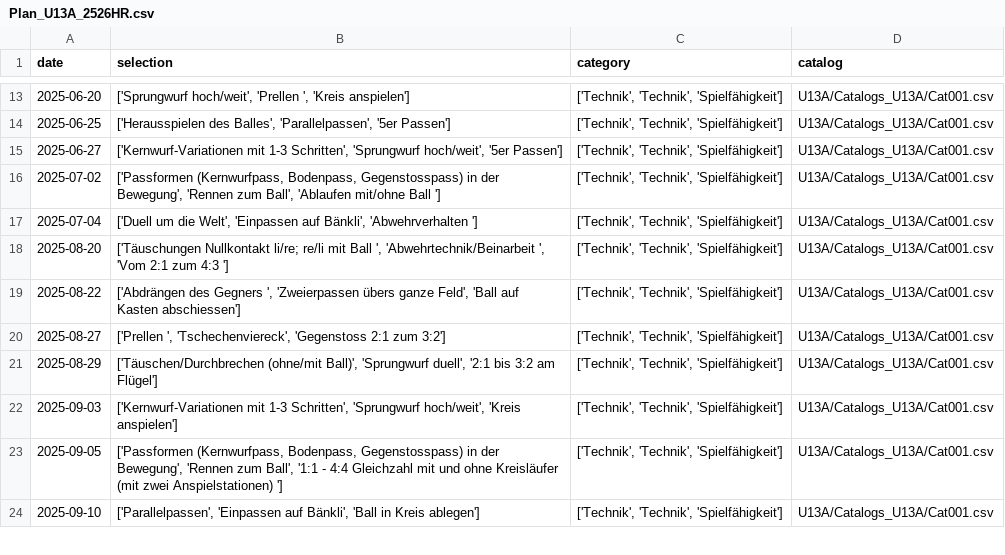
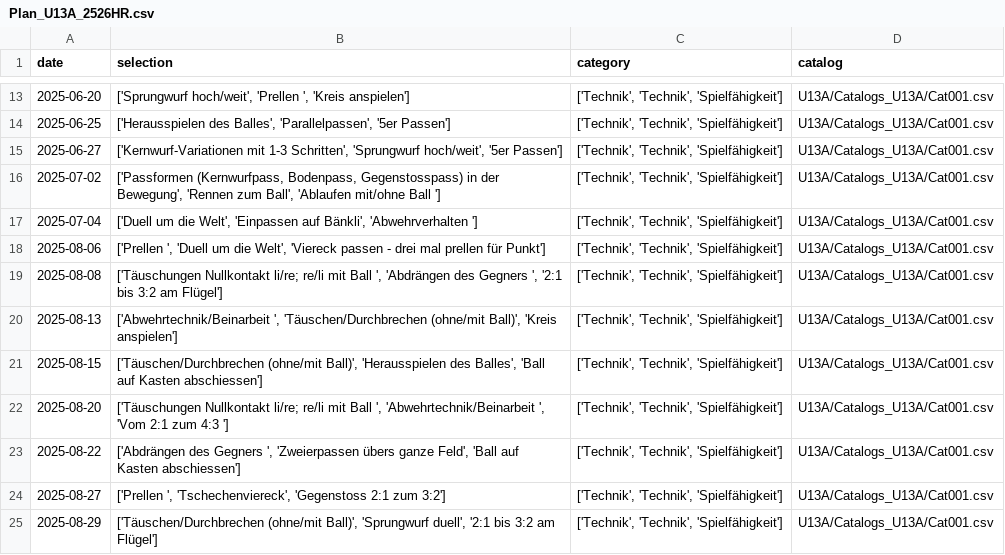
Before and after one commit to Tim171717/Trainingsplaner, a CSV file: U13A/Plans_U13A/Plan_U13A_2526HR.csv, drawn as a sheet; only a part is shown, gaps mark what is left out; the shorter side is filled out with more unchanged rows.

Commit message:
Update Plan_U13A_2526HR.csv

```diff
--- a/U13A/Plans_U13A/Plan_U13A_2526HR.csv
+++ b/U13A/Plans_U13A/Plan_U13A_2526HR.csv
@@ -17,2 +17,6 @@ date,selection,category,catalog
 2025-07-04,"['Duell um die Welt', 'Einpassen auf Bänkli', 'Abwehrverhalten ']","['Technik', 'Technik', 'Spielfähigkeit']",U13A/Catalogs_U13A/Cat001.csv
+2025-08-06,"['Prellen ', 'Duell um die Welt', 'Viereck passen - drei mal prellen für Punkt']","['Technik', 'Technik', 'Spielfähigkeit']",U13A/Catalogs_U13A/Cat001.csv
+2025-08-08,"['Täuschungen Nullkontakt li/re; re/li mit Ball ', 'Abdrängen des Gegners ', '2:1 bis 3:2 am Flügel']","['Technik', 'Technik', 'Spielfähigkeit']",U13A/Catalogs_U13A/Cat001.csv
+2025-08-13,"['Abwehrtechnik/Beinarbeit ', 'Täuschen/Durchbrechen (ohne/mit Ball)', 'Kreis anspielen']","['Technik', 'Technik', 'Spielfähigkeit']",U13A/Catalogs_U13A/Cat001.csv
+2025-08-15,"['Täuschen/Durchbrechen (ohne/mit Ball)', 'Herausspielen des Balles', 'Ball auf Kasten abschiessen']","['Technik', 'Technik', 'Spielfähigkeit']",U13A/Catalogs_U13A/Cat001.csv
 2025-08-20,"['Täuschungen Nullkontakt li/re; re/li mit Ball ', 'Abwehrtechnik/Beinarbeit ', 'Vom 2:1 zum 4:3 ']","['Technik', 'Technik', 'Spielfähigkeit']",U13A/Catalogs_U13A/Cat001.csv
```
